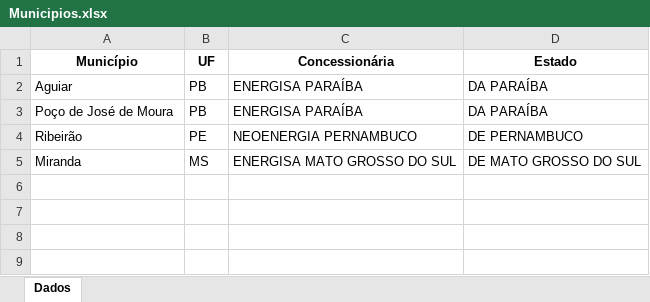
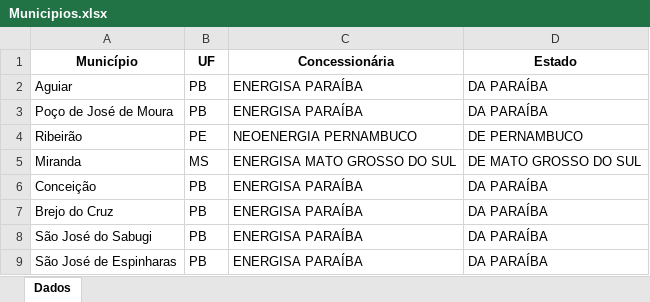
Before and after one commit to KymeraBoy/Inovve_Automa-o, an Excel workbook: 02 - DOCUMENTOS/RELATÓRIO DE PAGAMENTO/Municipios.xlsx, sheet Dados, drawn as a sheet; values as stored, in another font and other column widths than the file's, no borders; the diff names each change by its address in the sheet, - before the commit and + after, or states it on an @@ line.

```diff
--- a/02 - DOCUMENTOS/RELATÓRIO DE PAGAMENTO/Municipios.xlsx (sheet Dados)
+++ b/02 - DOCUMENTOS/RELATÓRIO DE PAGAMENTO/Municipios.xlsx (sheet Dados)
+row 6: Conceição | PB | ENERGISA PARAÍBA | DA PARAÍBA
+row 7: Brejo do Cruz | PB | ENERGISA PARAÍBA | DA PARAÍBA
+row 8: São José do Sabugi | PB | ENERGISA PARAÍBA | DA PARAÍBA
+row 9: São José de Espinharas | PB | ENERGISA PARAÍBA | DA PARAÍBA
```
Also changed, not shown: Leitor_de_Fatura/Faturas_Analaiser/Relatorio_Consolidado_RIBEIRAO_Texter.xlsx, 40 other files.
